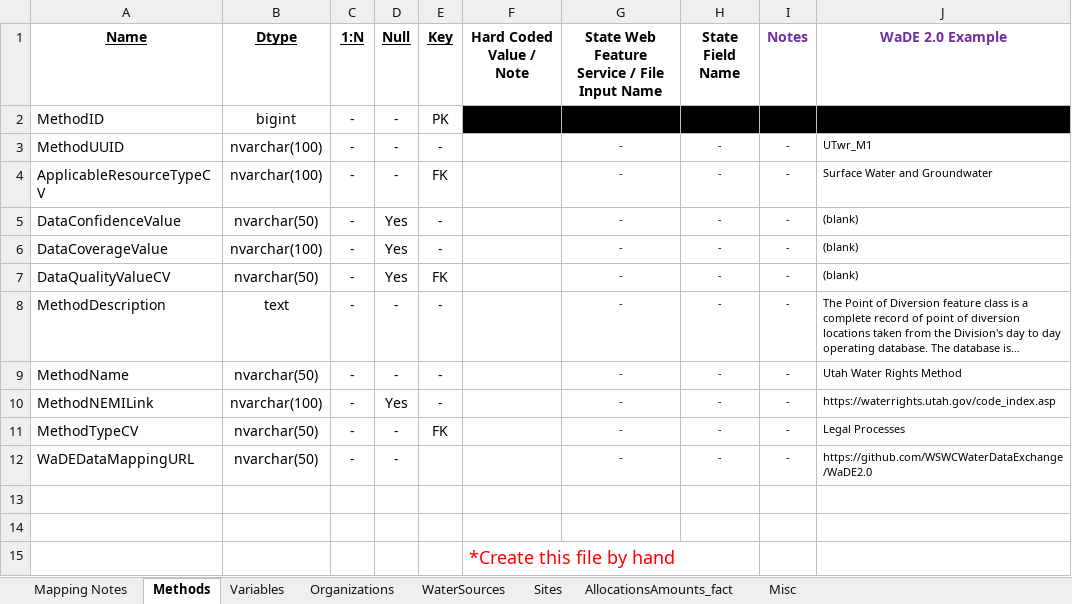
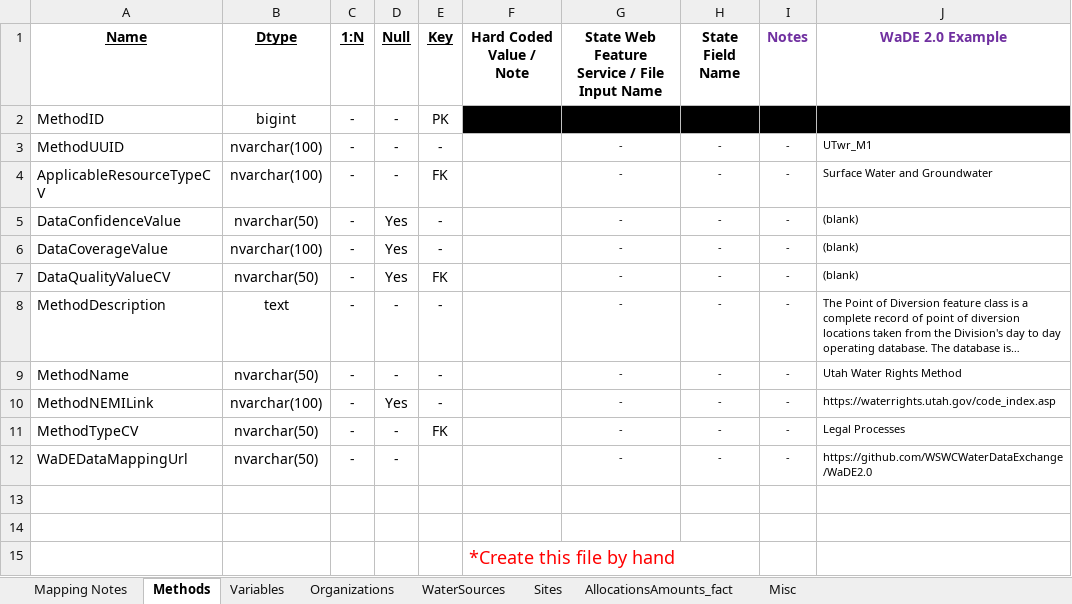
Before and after one commit to WSWCWaterDataExchange/MappingStatesDataToWaDE2.0, an Excel workbook: 2_CodeMappingTemplates/WaterAllocation/XXwr_Allocation Schema Mapping to WaDE.xlsx, sheet Methods, drawn as a sheet; only a part is shown; long unchanged cells end in …; values as stored, in another font and other column widths than the file's, no borders; the diff names each change by its address in the sheet, - before the commit and + after, or states it on an @@ line.

Commit message:
2_Template updates
2_Template updates
- using more relative paths
- removed unused elements
- added in a removeunused cell for regulatory data

```diff
--- a/2_CodeMappingTemplates/WaterAllocation/XXwr_Allocation Schema Mapping to WaDE.xlsx (sheet Methods)
+++ b/2_CodeMappingTemplates/WaterAllocation/XXwr_Allocation Schema Mapping to WaDE.xlsx (sheet Methods)
-A12 (Name): WaDEDataMappingURL
+A12 (Name): WaDEDataMappingUrl
```
Also changed, not shown: 9 other files.
